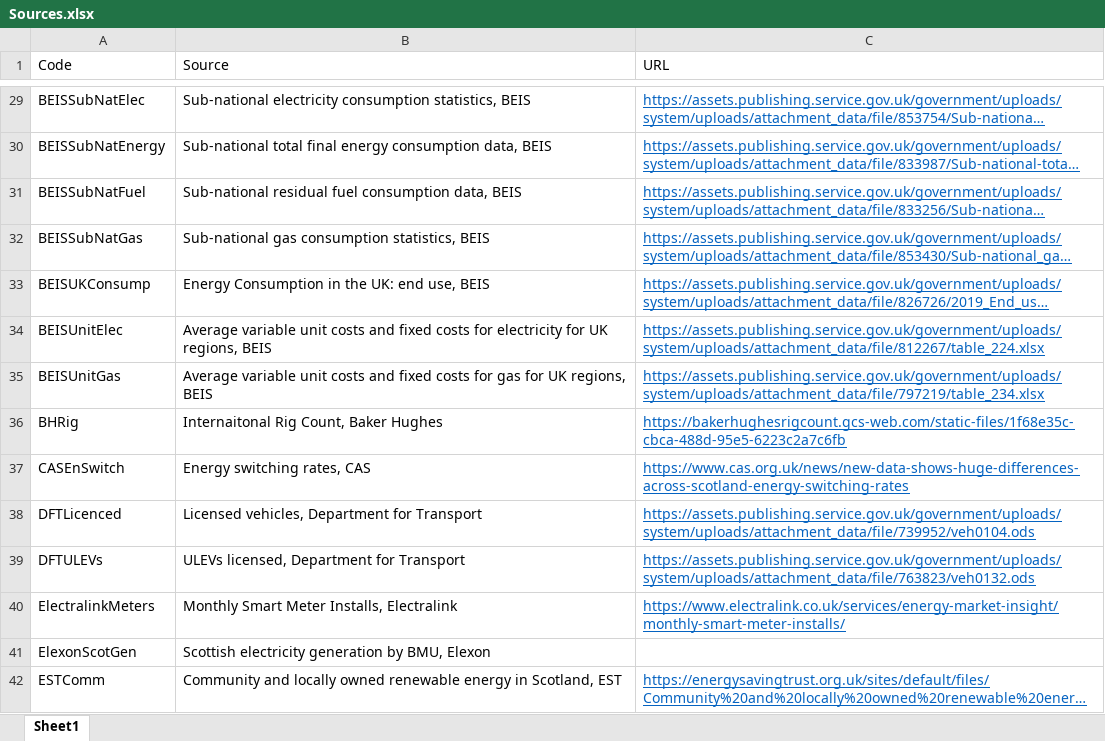
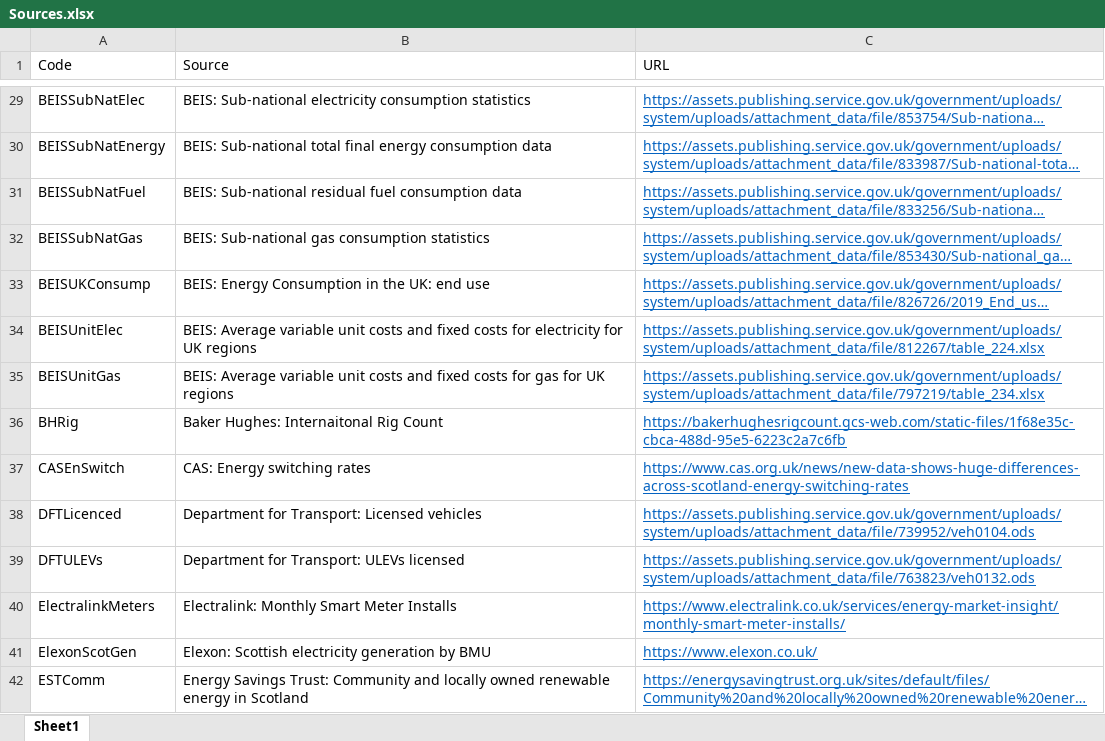
Before and after one commit to ischerr/Scottish-Energy-Statistics-Hub, an Excel workbook: Structure/Sources.xlsx, sheet Sheet1, drawn as a sheet; only a part is shown, gaps mark what is left out; long unchanged cells end in …; values as stored, in another font and other column widths than the file's, no borders; the diff covers the shown part only; the diff names each change by its address in the sheet, - before the commit and + after, or states it on an @@ line.

Commit message:
Source Updates and Corrections

```diff
--- a/Structure/Sources.xlsx (sheet Sheet1)
+++ b/Structure/Sources.xlsx (sheet Sheet1)
-B29 (Source): Sub-national electricity consumption statistics, BEIS
+B29 (Source): BEIS: Sub-national electricity consumption statistics
-B30 (Source): Sub-national total final energy consumption data, BEIS
+B30 (Source): BEIS: Sub-national total final energy consumption data
-B31 (Source): Sub-national residual fuel consumption data, BEIS
+B31 (Source): BEIS: Sub-national residual fuel consumption data
-B32 (Source): Sub-national gas consumption statistics, BEIS
+B32 (Source): BEIS: Sub-national gas consumption statistics
-B33 (Source): Energy Consumption in the UK: end use, BEIS
+B33 (Source): BEIS: Energy Consumption in the UK: end use
-B34 (Source): Average variable unit costs and fixed costs for electricity for UK regions, BEIS
+B34 (Source): BEIS: Average variable unit costs and fixed costs for electricity for UK regions
-B35 (Source): Average variable unit costs and fixed costs for gas for UK regions, BEIS
+B35 (Source): BEIS: Average variable unit costs and fixed costs for gas for UK regions
-B36 (Source): Internaitonal Rig Count, Baker Hughes
+B36 (Source): Baker Hughes: Internaitonal Rig Count
-B37 (Source): Energy switching rates, CAS
+B37 (Source): CAS: Energy switching rates
-B38 (Source): Licensed vehicles, Department for Transport
+B38 (Source): Department for Transport: Licensed vehicles
-B39 (Source): ULEVs licensed, Department for Transport
+B39 (Source): Department for Transport: ULEVs licensed
-B40 (Source): Monthly Smart Meter Installs, Electralink
+B40 (Source): Electralink: Monthly Smart Meter Installs
-B41 (Source): Scottish electricity generation by BMU, Elexon
+B41 (Source): Elexon: Scottish electricity generation by BMU
-C41 (URL): (empty)
+C41 (URL): https://www.elexon.co.uk/
-B42 (Source): Community and locally owned renewable energy in Scotland, EST
+B42 (Source): Energy Savings Trust: Community and locally owned renewable energy in Scotland
```
Also changed, not shown: 55 edited cells elsewhere in this sheet, 29 other files.
